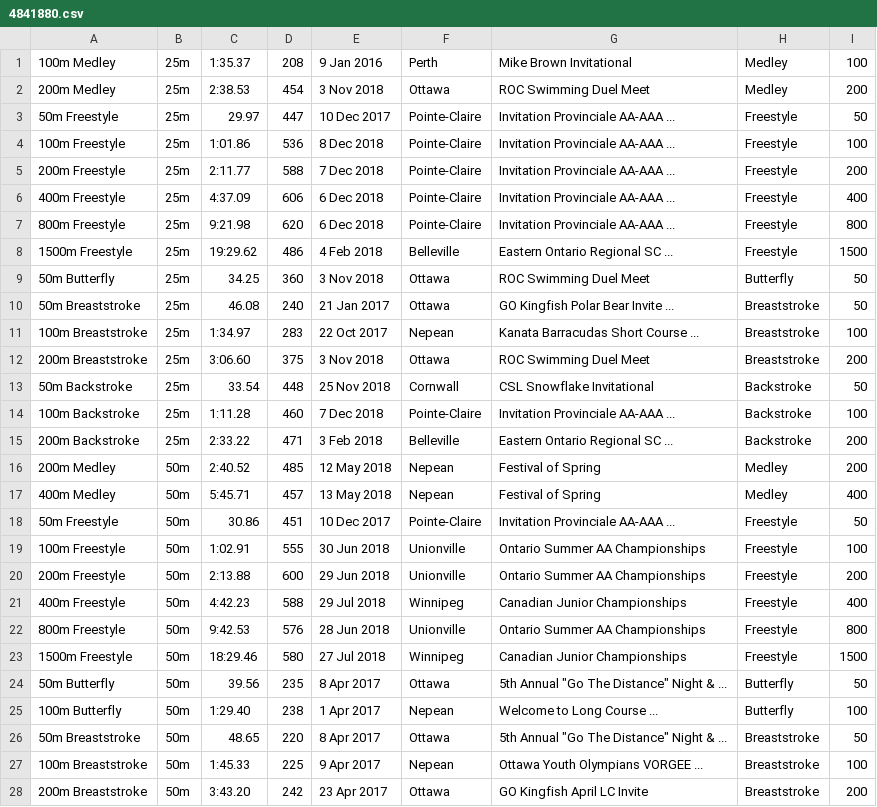
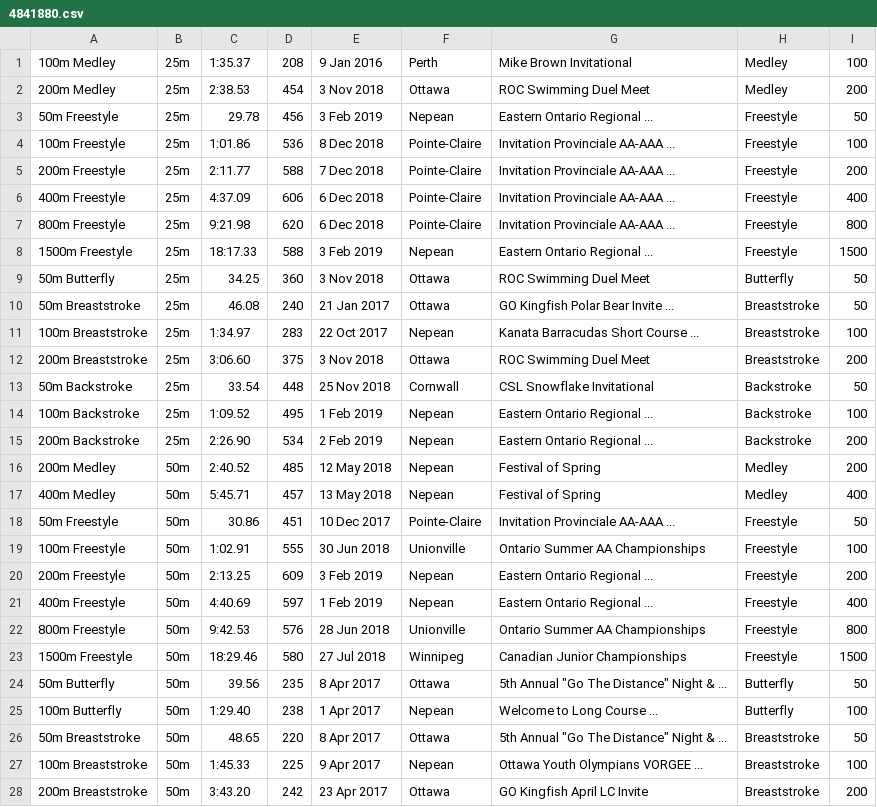
Before and after one commit to Subject2Risk/swim-report, a CSV file: swim-data/4841880.csv, drawn as a sheet; only a part is shown; the diff covers the shown part only.

```diff
--- a/swim-data/4841880.csv
+++ b/swim-data/4841880.csv
@@ -2,3 +2,3 @@
 200m Medley,25m,2:38.53,454,3 Nov 2018,Ottawa,ROC Swimming Duel Meet,Medley,200
-50m Freestyle,25m,29.97,447,10 Dec 2017,Pointe-Claire,Invitation Provinciale AA-AAA ...,Freestyle,50
+50m Freestyle,25m,29.78,456,3 Feb 2019,Nepean,Eastern Ontario Regional ...,Freestyle,50
 100m Freestyle,25m,1:01.86,536,8 Dec 2018,Pointe-Claire,Invitation Provinciale AA-AAA ...,Freestyle,100
@@ -7,3 +7,3 @@
 800m Freestyle,25m,9:21.98,620,6 Dec 2018,Pointe-Claire,Invitation Provinciale AA-AAA ...,Freestyle,800
-1500m Freestyle,25m,19:29.62,486,4 Feb 2018,Belleville,Eastern Ontario Regional SC ...,Freestyle,1500
+1500m Freestyle,25m,18:17.33,588,3 Feb 2019,Nepean,Eastern Ontario Regional ...,Freestyle,1500
 50m Butterfly,25m,34.25,360,3 Nov 2018,Ottawa,ROC Swimming Duel Meet,Butterfly,50
@@ -13,4 +13,4 @@
 50m Backstroke,25m,33.54,448,25 Nov 2018,Cornwall,CSL Snowflake Invitational,Backstroke,50
-100m Backstroke,25m,1:11.28,460,7 Dec 2018,Pointe-Claire,Invitation Provinciale AA-AAA ...,Backstroke,100
-200m Backstroke,25m,2:33.22,471,3 Feb 2018,Belleville,Eastern Ontario Regional SC ...,Backstroke,200
+100m Backstroke,25m,1:09.52,495,1 Feb 2019,Nepean,Eastern Ontario Regional ...,Backstroke,100
+200m Backstroke,25m,2:26.90,534,2 Feb 2019,Nepean,Eastern Ontario Regional ...,Backstroke,200
 200m Medley,50m,2:40.52,485,12 May 2018,Nepean,Festival of Spring,Medley,200
@@ -19,4 +19,4 @@
 100m Freestyle,50m,1:02.91,555,30 Jun 2018,Unionville,Ontario Summer AA Championships,Freestyle,100
-200m Freestyle,50m,2:13.88,600,29 Jun 2018,Unionville,Ontario Summer AA Championships,Freestyle,200
-400m Freestyle,50m,4:42.23,588,29 Jul 2018,Winnipeg,Canadian Junior Championships,Freestyle,400
+200m Freestyle,50m,2:13.25,609,3 Feb 2019,Nepean,Eastern Ontario Regional ...,Freestyle,200
+400m Freestyle,50m,4:40.69,597,1 Feb 2019,Nepean,Eastern Ontario Regional ...,Freestyle,400
 800m Freestyle,50m,9:42.53,576,28 Jun 2018,Unionville,Ontario Summer AA Championships,Freestyle,800
```
Also changed, not shown: 10 edited cells elsewhere in this file, swim-data/4607632.csv, swim-data/4649661.csv, 17 other files.
